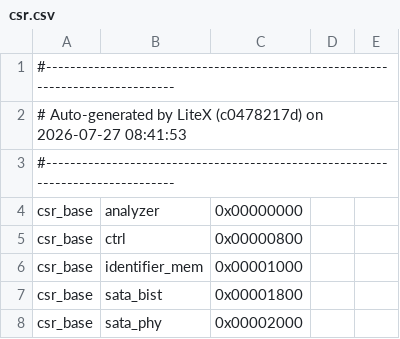
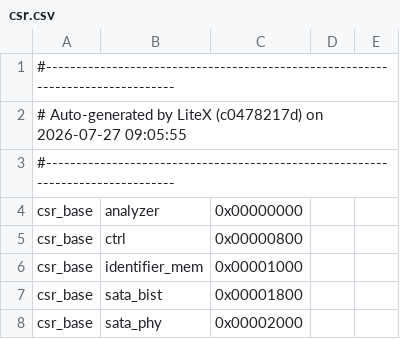
Before and after one commit to enjoy-digital/litesata, a CSV file: bench/captures/bitstreams/L-gen2-core/csr.csv, drawn as a sheet; only a part is shown.

```diff
--- a/bench/captures/bitstreams/L-gen2-core/csr.csv
+++ b/bench/captures/bitstreams/L-gen2-core/csr.csv
@@ -1,3 +1,3 @@
 #--------------------------------------------------------------------------------
-# Auto-generated by LiteX (c0478217d) on 2026-07-27 08:41:53
+# Auto-generated by LiteX (c0478217d) on 2026-07-27 09:05:55
 #--------------------------------------------------------------------------------
```
Also changed, not shown: 2 other files.
